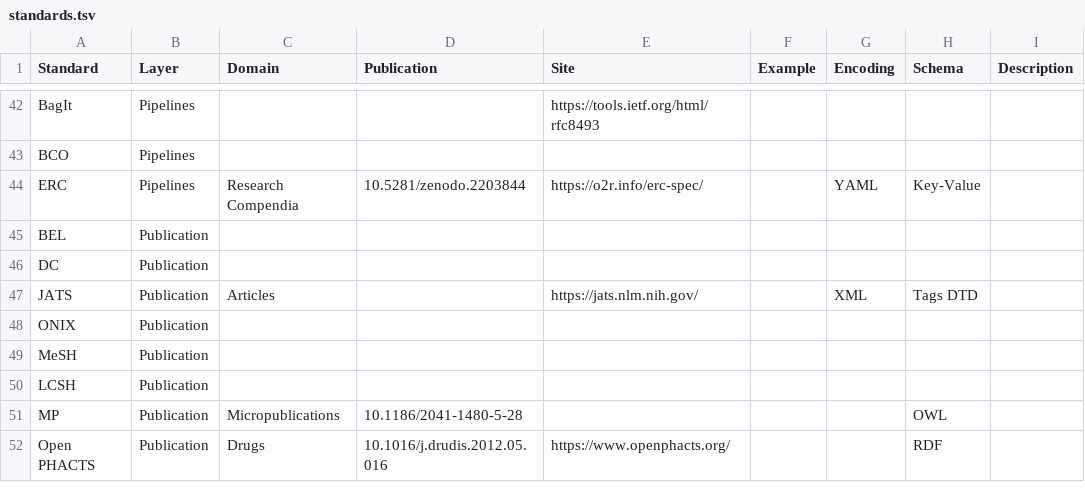
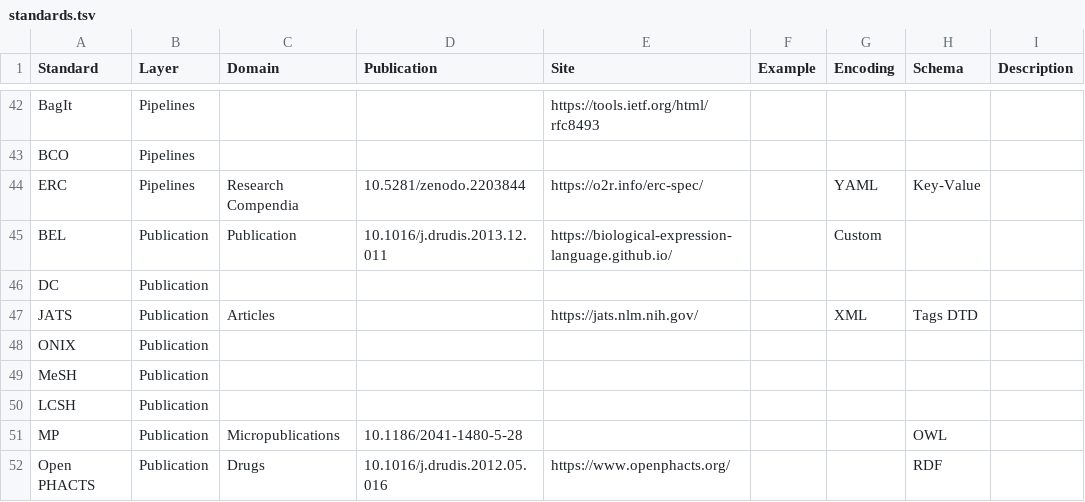
Before and after one commit to leipzig/metadata-in-rcr, a TSV file: data/standards.tsv, drawn as a sheet; only a part is shown, gaps mark what is left out.

Commit message:
Add BEL example

```diff
--- a/data/standards.tsv
+++ b/data/standards.tsv
@@ -44,3 +44,3 @@ BCO	Pipelines
 ERC	Pipelines	Research Compendia	10.5281/zenodo.2203844	https://o2r.info/erc-spec/		YAML	Key-Value	
-BEL	Publication							
+BEL	Publication	Publication	10.1016/j.drudis.2013.12.011	https://biological-expression-language.github.io/		Custom		
 DC	Publication							
```
Also changed, not shown: 1 other file.
